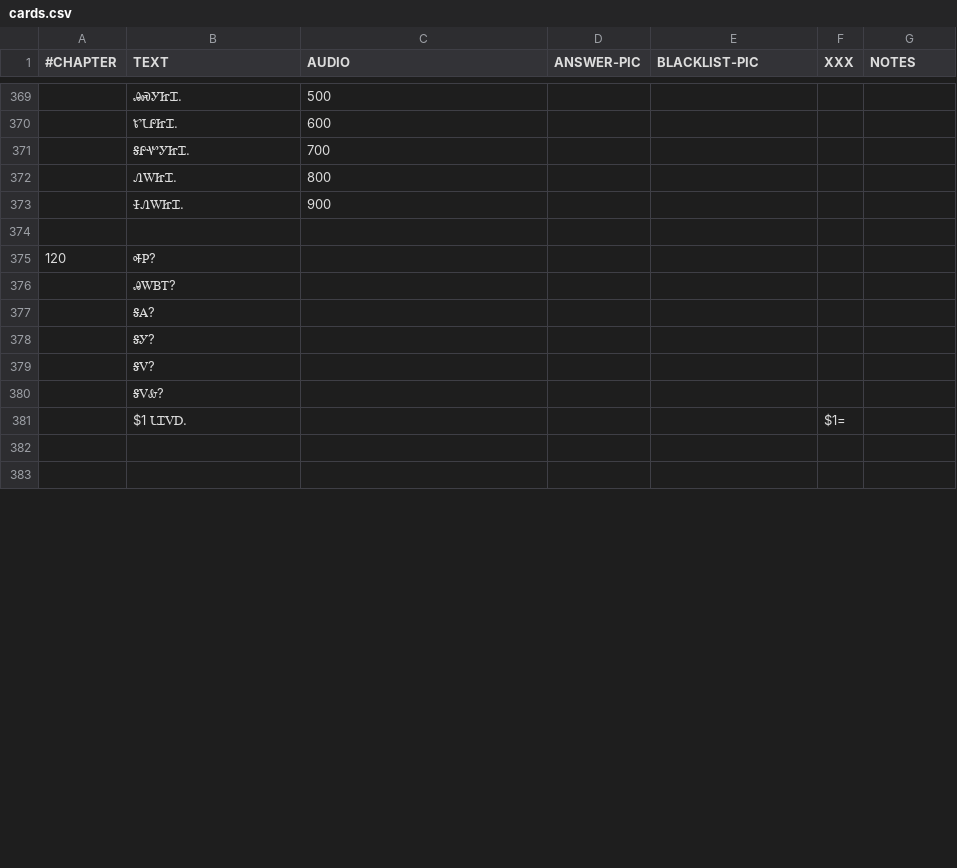
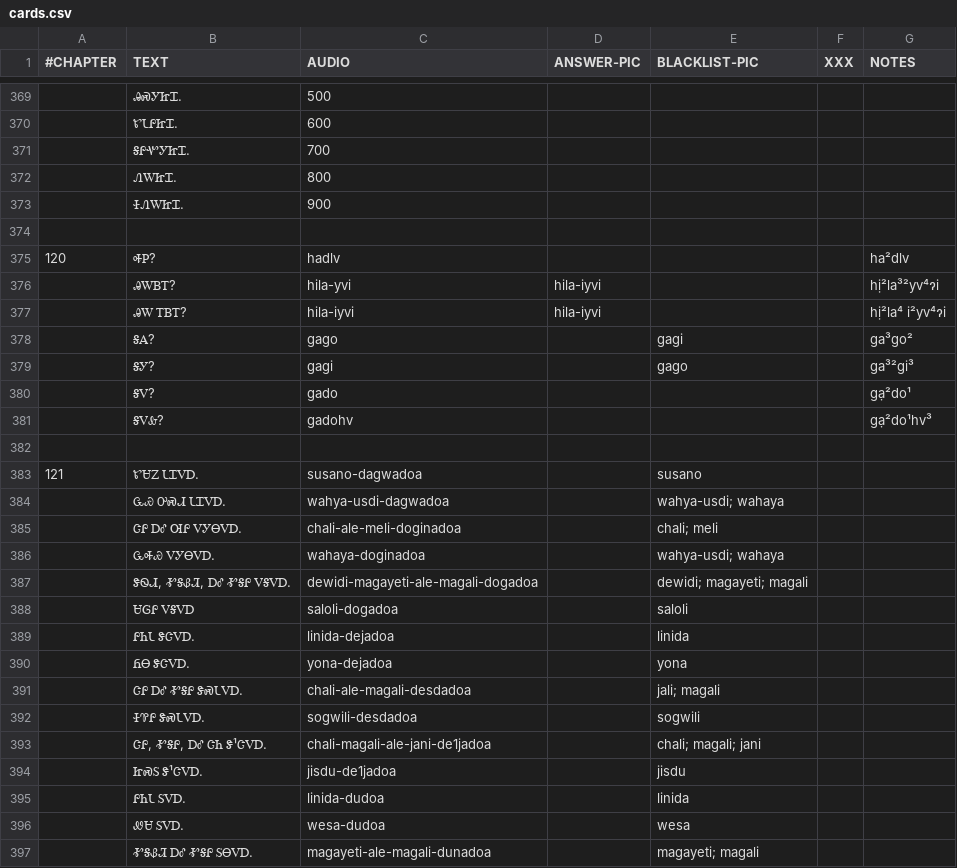
Before and after one commit to CherokeeLanguage/cll1-gdx, a CSV file: cll2ev1-gdx/android/assets/card-data/cards.csv, drawn as a sheet; only a part is shown, gaps mark what is left out; the shorter side is filled out with more unchanged rows; the diff covers the shown part only.

Commit message:
initial work for chapter 12

```diff
--- a/cll2ev1-gdx/android/assets/card-data/cards.csv
+++ b/cll2ev1-gdx/android/assets/card-data/cards.csv
@@ -374,9 +374,24 @@
 						
-120	ᎭᏢ?					
-	ᎯᎳᏴᎢ?					
-	ᎦᎪ?					
-	ᎦᎩ?					
-	ᎦᏙ?					
-	ᎦᏙᎲ?					
-	$1 ᏓᏆᏙᎠ.				$1=	
+120	ᎭᏢ?	hadlv				ha²dlv
+	ᎯᎳᏴᎢ?	hila-yvi	hila-iyvi			hị²la³²yv⁴ɂi
+	ᎯᎳ ᎢᏴᎢ?	hila-iyvi	hila-iyvi			hị²la⁴ i²yv⁴ɂi
+	ᎦᎪ?	gago		gagi		ga³go²
+	ᎦᎩ?	gagi		gago		ga³²gi³
+	ᎦᏙ?	gado				gạ²do¹
+	ᎦᏙᎲ?	gadohv				gạ²do¹hv³
 						
+121	ᏑᏌᏃ ᏓᏆᏙᎠ.	susano-dagwadoa		susano		
+	ᏩᏯ ᎤᏍᏗ ᏓᏆᏙᎠ.	wahya-usdi-dagwadoa		wahya-usdi; wahaya		
+	ᏣᎵ ᎠᎴ ᎺᎵ ᏙᎩᎾᏙᎠ.	chali-ale-meli-doginadoa		chali; meli		
+	ᏩᎭᏯ ᏙᎩᎾᏙᎠ.	wahaya-doginadoa		wahya-usdi; wahaya		
+	ᏕᏫᏗ, ᎹᎦᏰᏘ, ᎠᎴ ᎹᎦᎵ ᏙᎦᏙᎠ.	dewidi-magayeti-ale-magali-dogadoa		dewidi; magayeti; magali		
+	ᏌᎶᎵ ᏙᎦᏙᎠ	saloli-dogadoa		saloli		
+	ᎵᏂᏓ ᏕᏣᏙᎠ.	linida-dejadoa		linida		
+	ᏲᎾ ᏕᏣᏙᎠ.	yona-dejadoa		yona		
+	ᏣᎵ ᎠᎴ ᎹᎦᎵ ᏕᏍᏓᏙᎠ.	chali-ale-magali-desdadoa		jali; magali		
+	ᏐᏈᎵ ᏕᏍᏓᏙᎠ.	sogwili-desdadoa		sogwili		
+	ᏣᎵ, ᎹᎦᎵ, ᎠᎴ ᏣᏂ Ꮥ¹ᏣᏙᎠ.	chali-magali-ale-jani-de1jadoa		chali; magali; jani		
+	ᏥᏍᏚ Ꮥ¹ᏣᏙᎠ.	jisdu-de1jadoa		jisdu		
+	ᎵᏂᏓ ᏚᏙᎠ.	linida-dudoa		linida		
+	ᏪᏌ ᏚᏙᎠ.	wesa-dudoa		wesa		
+	ᎹᎦᏰᏘ ᎠᎴ ᎹᎦᎵ ᏚᎾᏙᎠ.	magayeti-ale-magali-dunadoa		magayeti; magali		
```
Also changed, not shown: 2 added rows, 22 removed rows and 18 edited cells elsewhere in this file, 47 other files.
